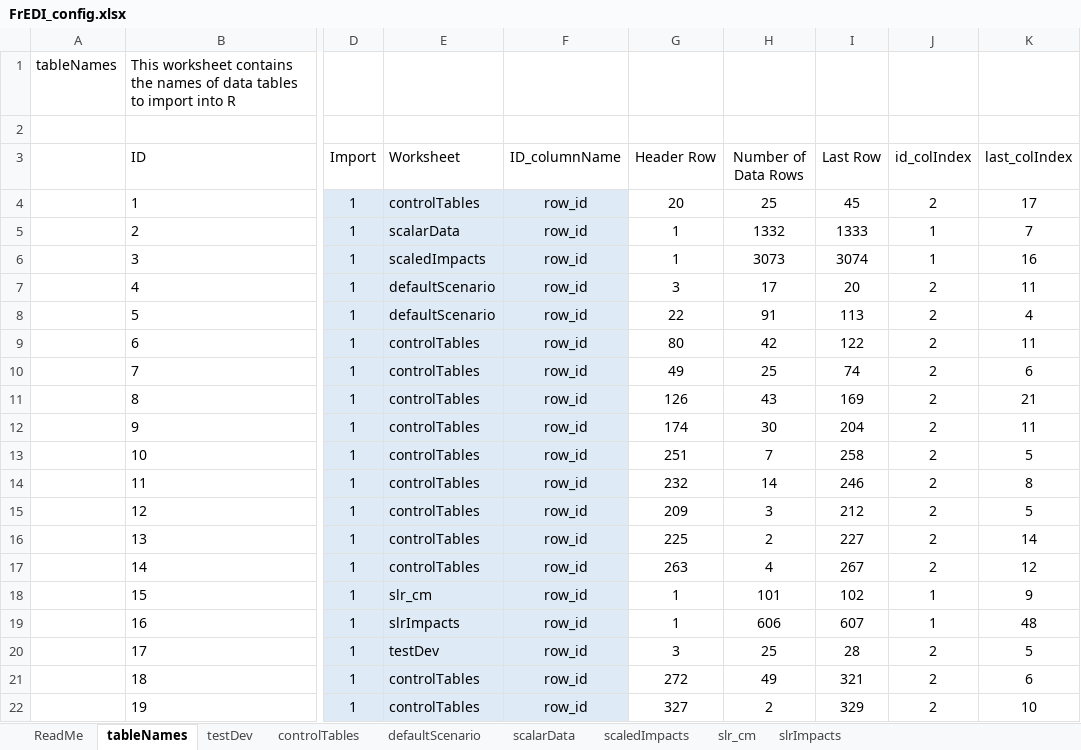
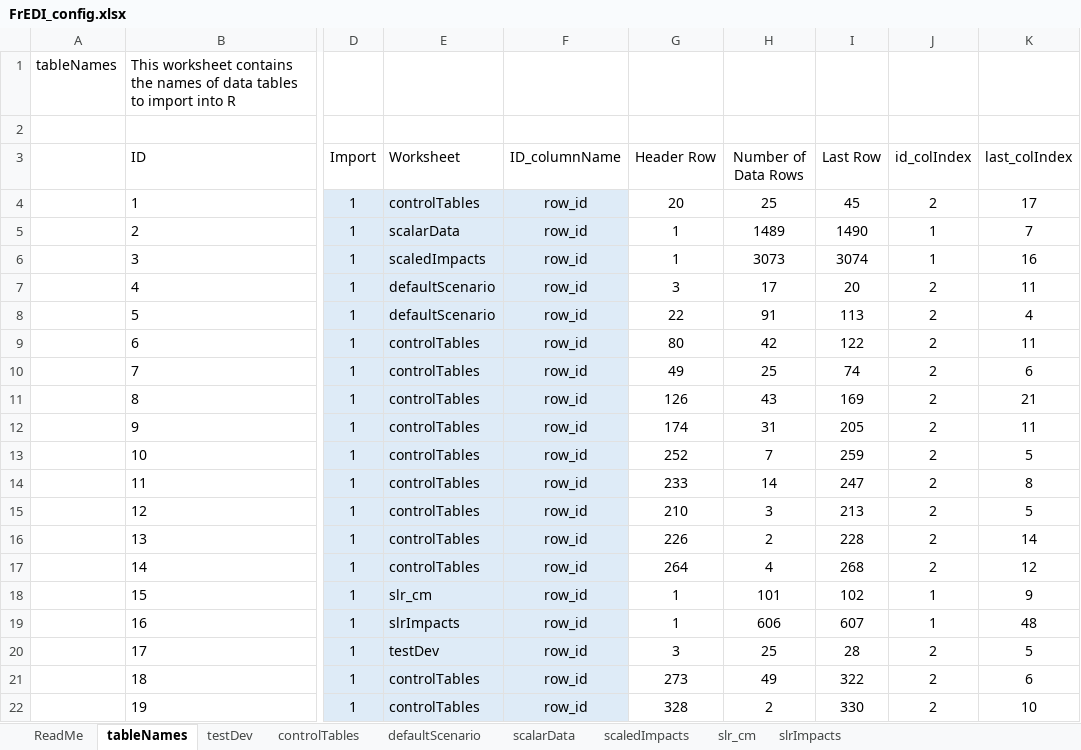
Before and after one commit to USEPA/FrEDI_Data, an Excel workbook: inst/extdata/FrEDI_config.xlsx, sheet tableNames, drawn as a sheet; only a part is shown, gaps mark what is left out; values as stored, in another font and other column widths than the file's, no borders; charts and pictures and table styles not drawn; the diff names each change by its address in the sheet, - before the commit and + after, or states it on an @@ line.

Commit message:
State-level fixes for Roads and Asphalt Roads
fixed sector name in Asphalt Roads impact CSV, testing renaming roads scalar file, updated config file

```diff
--- a/inst/extdata/FrEDI_config.xlsx (sheet tableNames)
+++ b/inst/extdata/FrEDI_config.xlsx (sheet tableNames)
-H5 (Number of Data Rows): 1332
+H5 (Number of Data Rows): 1489
-I5 (Last Row): 1333
+I5 (Last Row): 1490
-H12 (Number of Data Rows): 30
+H12 (Number of Data Rows): 31
-I12 (Last Row): 204
+I12 (Last Row): 205
-G13 (Header Row): 251
+G13 (Header Row): 252
-I13 (Last Row): 258
+I13 (Last Row): 259
-G14 (Header Row): 232
+G14 (Header Row): 233
-I14 (Last Row): 246
+I14 (Last Row): 247
-G15 (Header Row): 209
+G15 (Header Row): 210
-I15 (Last Row): 212
+I15 (Last Row): 213
-G16 (Header Row): 225
+G16 (Header Row): 226
-I16 (Last Row): 227
+I16 (Last Row): 228
-G17 (Header Row): 263
+G17 (Header Row): 264
-I17 (Last Row): 267
+I17 (Last Row): 268
-G21 (Header Row): 272
+G21 (Header Row): 273
-I21 (Last Row): 321
+I21 (Last Row): 322
-G22 (Header Row): 327
+G22 (Header Row): 328
-I22 (Last Row): 329
+I22 (Last Row): 330
```
Also changed, not shown: sheet scalarData, sheet controlTables, formulas that keep their value, hidden cells, 3 other files.
